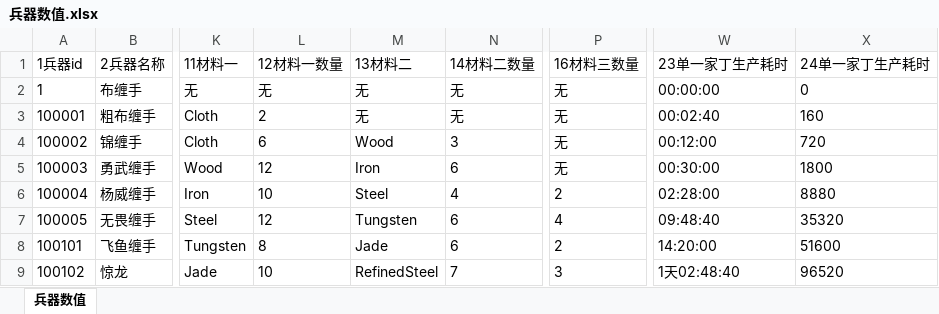
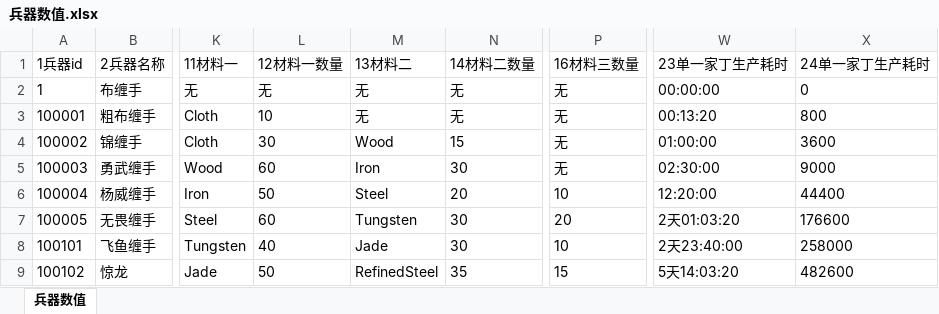
Before and after one commit to zhaoguo20002/MyWuXia, an Excel workbook: docs/兵器数值.xlsx, sheet 兵器数值, drawn as a sheet; only a part is shown, gaps mark what is left out; values as stored, in another font and other column widths than the file's, no borders; the diff covers the shown part only; the diff names each change by its address in the sheet, - before the commit and + after, or states it on an @@ line.

```diff
--- a/docs/兵器数值.xlsx (sheet 兵器数值)
+++ b/docs/兵器数值.xlsx (sheet 兵器数值)
-L3 (12材料一数量): 2
+L3 (12材料一数量): 10
-W3 (23单一家丁生产耗时): 00:02:40
+W3 (23单一家丁生产耗时): 00:13:20
-X3 (24单一家丁生产耗时): 160
+X3 (24单一家丁生产耗时): 800
-L4 (12材料一数量): 6
+L4 (12材料一数量): 30
-N4 (14材料二数量): 3
+N4 (14材料二数量): 15
-W4 (23单一家丁生产耗时): 00:12:00
+W4 (23单一家丁生产耗时): 01:00:00
-X4 (24单一家丁生产耗时): 720
+X4 (24单一家丁生产耗时): 3600
-L5 (12材料一数量): 12
+L5 (12材料一数量): 60
-N5 (14材料二数量): 6
+N5 (14材料二数量): 30
-W5 (23单一家丁生产耗时): 00:30:00
+W5 (23单一家丁生产耗时): 02:30:00
-X5 (24单一家丁生产耗时): 1800
+X5 (24单一家丁生产耗时): 9000
-L6 (12材料一数量): 10
+L6 (12材料一数量): 50
-N6 (14材料二数量): 4
+N6 (14材料二数量): 20
-P6 (16材料三数量): 2
+P6 (16材料三数量): 10
-W6 (23单一家丁生产耗时): 02:28:00
+W6 (23单一家丁生产耗时): 12:20:00
-X6 (24单一家丁生产耗时): 8880
+X6 (24单一家丁生产耗时): 44400
-L7 (12材料一数量): 12
+L7 (12材料一数量): 60
-N7:N8 (14材料二数量): 6
+N7:N8 (14材料二数量): 30
-P7 (16材料三数量): 4
+P7 (16材料三数量): 20
-W7 (23单一家丁生产耗时): 09:48:40
+W7 (23单一家丁生产耗时): 2天01:03:20
-X7 (24单一家丁生产耗时): 35320
+X7 (24单一家丁生产耗时): 176600
-L8 (12材料一数量): 8
+L8 (12材料一数量): 40
-P8 (16材料三数量): 2
+P8 (16材料三数量): 10
-W8 (23单一家丁生产耗时): 14:20:00
+W8 (23单一家丁生产耗时): 2天23:40:00
-X8 (24单一家丁生产耗时): 51600
+X8 (24单一家丁生产耗时): 258000
-L9 (12材料一数量): 10
+L9 (12材料一数量): 50
-N9 (14材料二数量): 7
+N9 (14材料二数量): 35
-P9 (16材料三数量): 3
+P9 (16材料三数量): 15
-W9 (23单一家丁生产耗时): 1天02:48:40
+W9 (23单一家丁生产耗时): 5天14:03:20
-X9 (24单一家丁生产耗时): 96520
+X9 (24单一家丁生产耗时): 482600
```
Also changed, not shown: 340 edited cells elsewhere in this sheet, docs/秘籍数值.xlsx, 7 other files.
